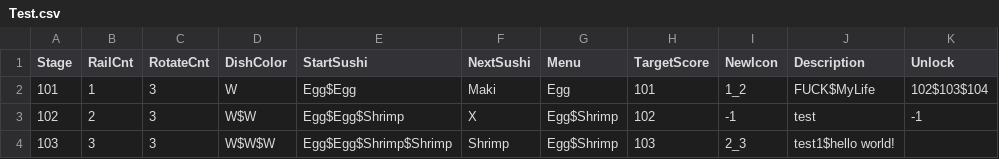
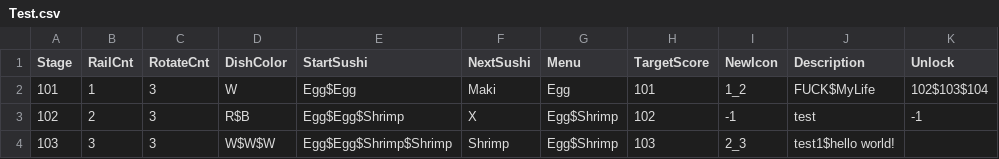
Before and after one commit to leeSEOyoung-snu/2025-GMTK-GameJam, a CSV file: Assets/Resources/Data/Test.csv, drawn as a sheet; the diff names each change by its address in the sheet, - before the commit and + after, or states it on an @@ line.

```diff
--- a/Assets/Resources/Data/Test.csv
+++ b/Assets/Resources/Data/Test.csv
-D3 (DishColor): W$W
+D3 (DishColor): R$B
```
Also changed, not shown: Assets/Resources/Data/TestCat.csv, 20 other files.
